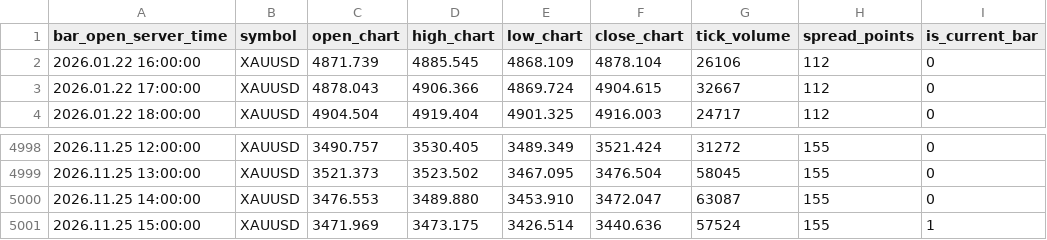
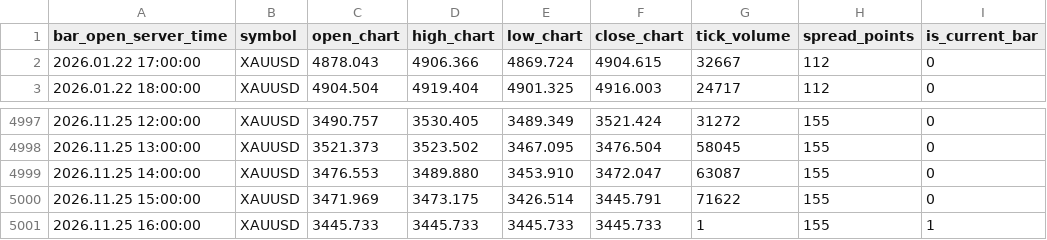
Before and after one commit to nkrabby/gold-terminal, a CSV file: market/exness_h1.csv, drawn as a sheet; only a part is shown, gaps mark what is left out.

Commit message:
data: refresh Exness XAUUSD market snapshot

```diff
--- a/market/exness_h1.csv
+++ b/market/exness_h1.csv
@@ -1,3 +1,2 @@
 bar_open_server_time,symbol,open_chart,high_chart,low_chart,close_chart,tick_volume,spread_points,is_current_bar
-2026.01.22 16:00:00,XAUUSD,4871.739,4885.545,4868.109,4878.104,26106,112,0
 2026.01.22 17:00:00,XAUUSD,4878.043,4906.366,4869.724,4904.615,32667,112,0
@@ -5000,2 +4999,3 @@ bar_open_server_time,symbol,open_chart,high_chart,low_chart,close_chart,tick_vol
 2026.11.25 14:00:00,XAUUSD,3476.553,3489.880,3453.910,3472.047,63087,155,0
-2026.11.25 15:00:00,XAUUSD,3471.969,3473.175,3426.514,3440.636,57524,155,1
+2026.11.25 15:00:00,XAUUSD,3471.969,3473.175,3426.514,3445.791,71622,155,0
+2026.11.25 16:00:00,XAUUSD,3445.733,3445.733,3445.733,3445.733,1,155,1
```
Also changed, not shown: market/exness_m15.csv, 1 other file.
